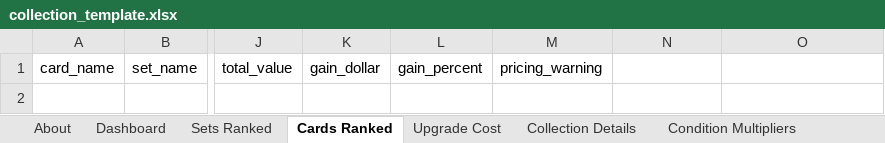
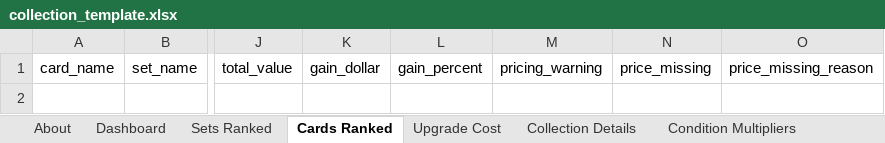
Before and after one commit to nebulous-code/card_market_intelligence_dashboard, an Excel workbook: api/assets/collection_template.xlsx, sheet Cards Ranked, drawn as a sheet; only a part is shown, gaps mark what is left out; values as stored, in another font and other column widths than the file's, no borders; conditional formats and table styles not drawn; the diff names each change by its address in the sheet, - before the commit and + after, or states it on an @@ line.

```diff
--- a/api/assets/collection_template.xlsx (sheet Cards Ranked)
+++ b/api/assets/collection_template.xlsx (sheet Cards Ranked)
-N1: (empty)
+N1: price_missing
-O1: (empty)
+O1: price_missing_reason
```
Also changed, not shown: sheet About, 1 other file.
